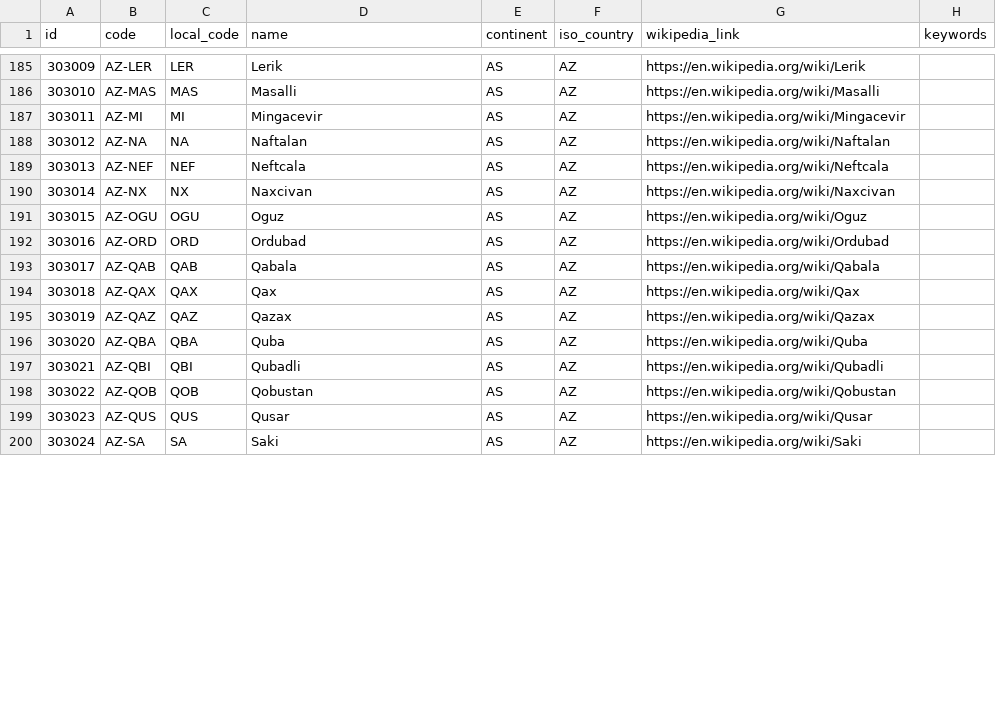
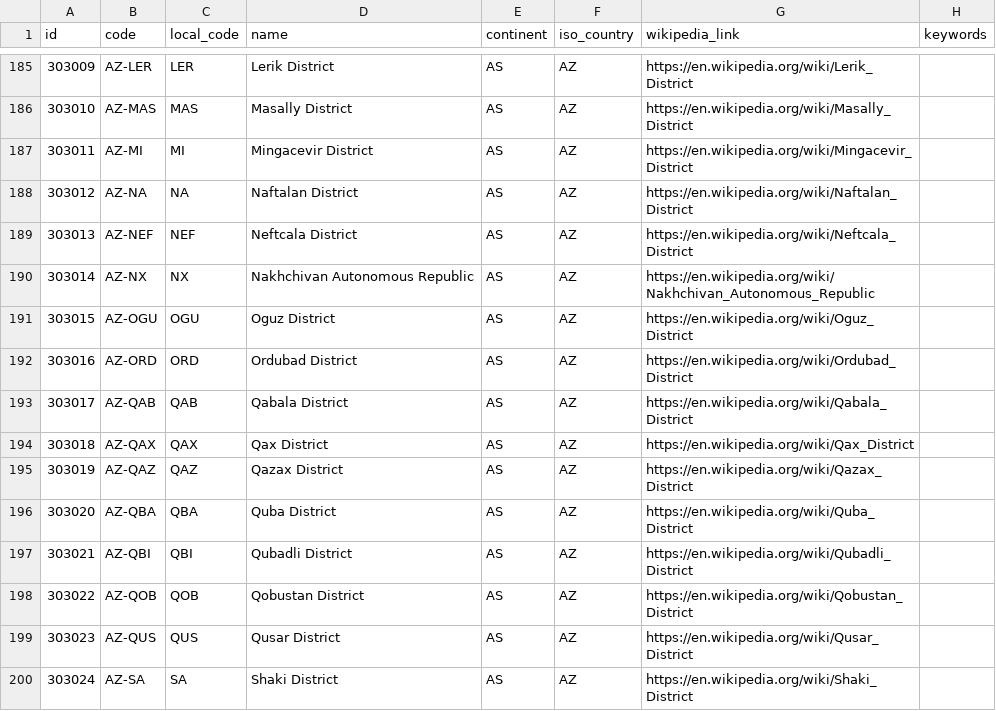
Before and after one commit to musurca/Icarus, a CSV file: data/regions.csv, drawn as a sheet; only a part is shown, gaps mark what is left out; the diff covers the shown part only.

```diff
--- a/data/regions.csv
+++ b/data/regions.csv
@@ -185,16 +185,16 @@
-303009,"AZ-LER","LER","Lerik","AS","AZ","https://en.wikipedia.org/wiki/Lerik",
-303010,"AZ-MAS","MAS","Masalli","AS","AZ","https://en.wikipedia.org/wiki/Masalli",
-303011,"AZ-MI","MI","Mingacevir","AS","AZ","https://en.wikipedia.org/wiki/Mingacevir",
-303012,"AZ-NA","NA","Naftalan","AS","AZ","https://en.wikipedia.org/wiki/Naftalan",
-303013,"AZ-NEF","NEF","Neftcala","AS","AZ","https://en.wikipedia.org/wiki/Neftcala",
-303014,"AZ-NX","NX","Naxcivan","AS","AZ","https://en.wikipedia.org/wiki/Naxcivan",
-303015,"AZ-OGU","OGU","Oguz","AS","AZ","https://en.wikipedia.org/wiki/Oguz",
-303016,"AZ-ORD","ORD","Ordubad","AS","AZ","https://en.wikipedia.org/wiki/Ordubad",
-303017,"AZ-QAB","QAB","Qabala","AS","AZ","https://en.wikipedia.org/wiki/Qabala",
-303018,"AZ-QAX","QAX","Qax","AS","AZ","https://en.wikipedia.org/wiki/Qax",
-303019,"AZ-QAZ","QAZ","Qazax","AS","AZ","https://en.wikipedia.org/wiki/Qazax",
-303020,"AZ-QBA","QBA","Quba","AS","AZ","https://en.wikipedia.org/wiki/Quba",
-303021,"AZ-QBI","QBI","Qubadli","AS","AZ","https://en.wikipedia.org/wiki/Qubadli",
-303022,"AZ-QOB","QOB","Qobustan","AS","AZ","https://en.wikipedia.org/wiki/Qobustan",
-303023,"AZ-QUS","QUS","Qusar","AS","AZ","https://en.wikipedia.org/wiki/Qusar",
-303024,"AZ-SA","SA","Saki","AS","AZ","https://en.wikipedia.org/wiki/Saki",
+303009,"AZ-LER","LER","Lerik District","AS","AZ","https://en.wikipedia.org/wiki/Lerik_District",
+303010,"AZ-MAS","MAS","Masally District","AS","AZ","https://en.wikipedia.org/wiki/Masally_District",
+303011,"AZ-MI","MI","Mingacevir District","AS","AZ","https://en.wikipedia.org/wiki/Mingacevir_District",
+303012,"AZ-NA","NA","Naftalan District","AS","AZ","https://en.wikipedia.org/wiki/Naftalan_District",
+303013,"AZ-NEF","NEF","Neftcala District","AS","AZ","https://en.wikipedia.org/wiki/Neftcala_District",
+303014,"AZ-NX","NX","Nakhchivan Autonomous Republic","AS","AZ","https://en.wikipedia.org/wiki/Nakhchivan_Autonomous_Republic",
+303015,"AZ-OGU","OGU","Oguz District","AS","AZ","https://en.wikipedia.org/wiki/Oguz_District",
+303016,"AZ-ORD","ORD","Ordubad District","AS","AZ","https://en.wikipedia.org/wiki/Ordubad_District",
+303017,"AZ-QAB","QAB","Qabala District","AS","AZ","https://en.wikipedia.org/wiki/Qabala_District",
+303018,"AZ-QAX","QAX","Qax District","AS","AZ","https://en.wikipedia.org/wiki/Qax_District",
+303019,"AZ-QAZ","QAZ","Qazax District","AS","AZ","https://en.wikipedia.org/wiki/Qazax_District",
+303020,"AZ-QBA","QBA","Quba District","AS","AZ","https://en.wikipedia.org/wiki/Quba_District",
+303021,"AZ-QBI","QBI","Qubadli District","AS","AZ","https://en.wikipedia.org/wiki/Qubadli_District",
+303022,"AZ-QOB","QOB","Qobustan District","AS","AZ","https://en.wikipedia.org/wiki/Qobustan_District",
+303023,"AZ-QUS","QUS","Qusar District","AS","AZ","https://en.wikipedia.org/wiki/Qusar_District",
+303024,"AZ-SA","SA","Shaki District","AS","AZ","https://en.wikipedia.org/wiki/Shaki_District",
```
Also changed, not shown: 131 edited cells elsewhere in this file, 3 other files.
